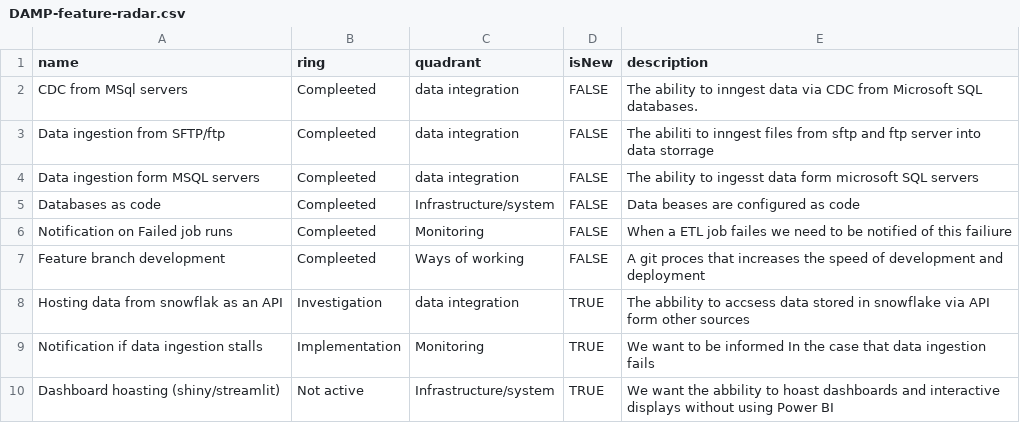
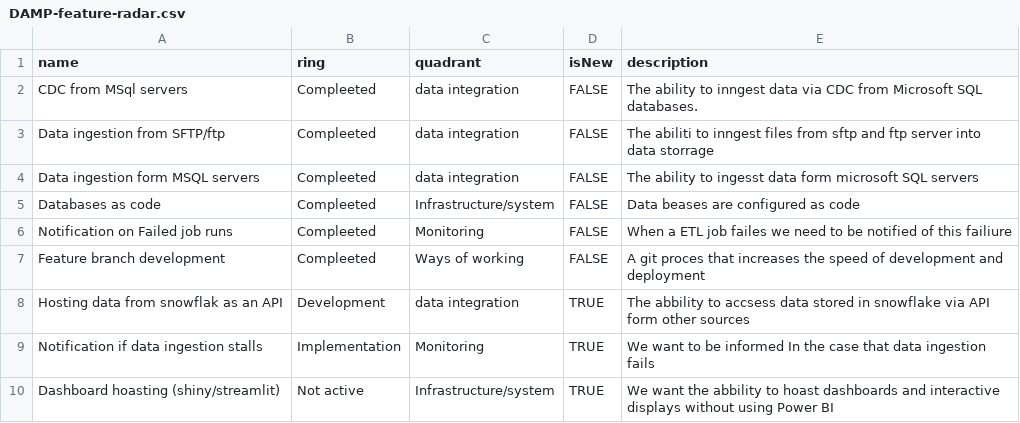
Before and after one commit to Storebrand-Technology-A-D/damp-feature-radar, a CSV file: DAMP-feature-radar.csv, drawn as a sheet.

Commit message:
cgenge ring

```diff
--- a/DAMP-feature-radar.csv
+++ b/DAMP-feature-radar.csv
@@ -7,3 +7,3 @@ Notification on Failed job runs,Compleeted,Monitoring,FALSE,When a ETL job faile
 Feature branch development,Compleeted,Ways of working,FALSE,A git proces that increases the speed of development and deployment
-Hosting data from snowflak as an API,Investigation,data integration,TRUE,The abbility to accsess data stored in snowflake via API form other sources
+Hosting data from snowflak as an API,Development,data integration,TRUE,The abbility to accsess data stored in snowflake via API form other sources
 Notification if data ingestion stalls,Implementation,Monitoring,TRUE,We want to be informed In the case that data ingestion fails
```
